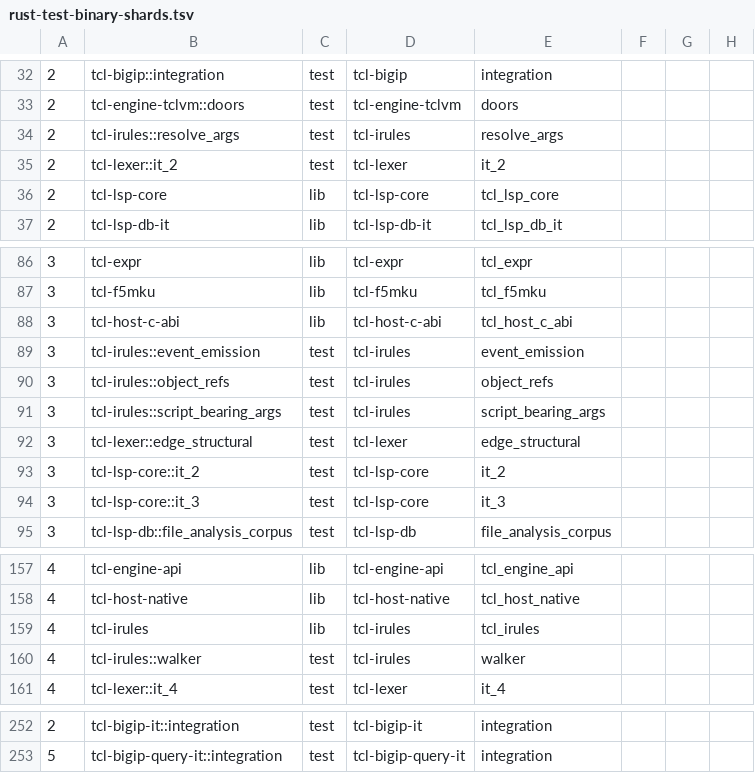
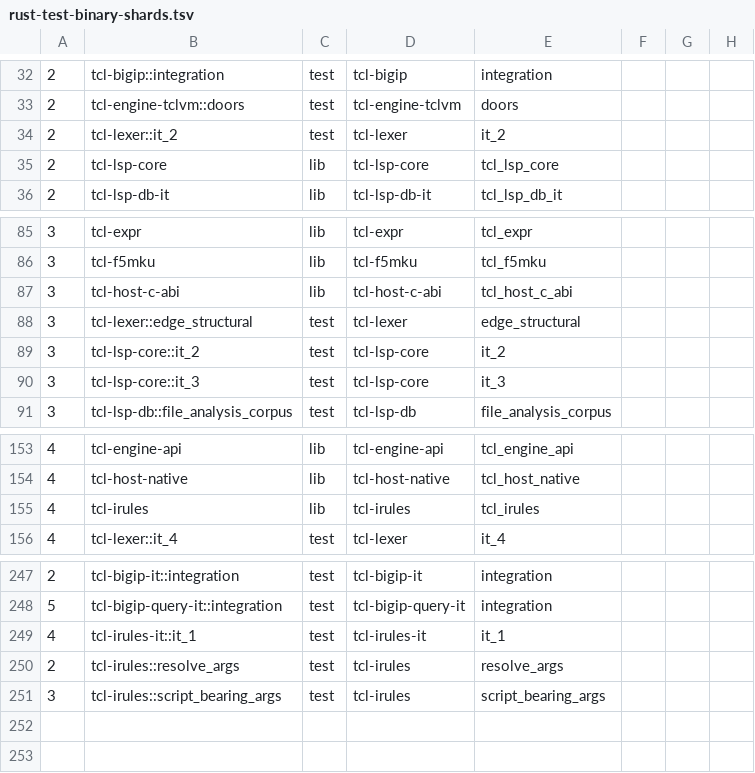
Before and after one commit to bitwisecook/tcl-lsp, a TSV file: scripts/dev/rust-test-binary-shards.tsv, drawn as a sheet; only a part is shown, gaps mark what is left out.

```diff
--- a/scripts/dev/rust-test-binary-shards.tsv
+++ b/scripts/dev/rust-test-binary-shards.tsv
@@ -33,3 +33,2 @@
 2	tcl-engine-tclvm::doors	test	tcl-engine-tclvm	doors
-2	tcl-irules::resolve_args	test	tcl-irules	resolve_args
 2	tcl-lexer::it_2	test	tcl-lexer	it_2
@@ -88,5 +87,2 @@
 3	tcl-host-c-abi	lib	tcl-host-c-abi	tcl_host_c_abi
-3	tcl-irules::event_emission	test	tcl-irules	event_emission
-3	tcl-irules::object_refs	test	tcl-irules	object_refs
-3	tcl-irules::script_bearing_args	test	tcl-irules	script_bearing_args
 3	tcl-lexer::edge_structural	test	tcl-lexer	edge_structural
@@ -159,3 +155,2 @@
 4	tcl-irules	lib	tcl-irules	tcl_irules
-4	tcl-irules::walker	test	tcl-irules	walker
 4	tcl-lexer::it_4	test	tcl-lexer	it_4
@@ -253 +248,4 @@
 5	tcl-bigip-query-it::integration	test	tcl-bigip-query-it	integration
+4	tcl-irules-it::it_1	test	tcl-irules-it	it_1
+2	tcl-irules::resolve_args	test	tcl-irules	resolve_args
+3	tcl-irules::script_bearing_args	test	tcl-irules	script_bearing_args
```
Also changed, not shown: docs/work/name-handling/ownership/registry-test-moves.tsv, 34 other files.
